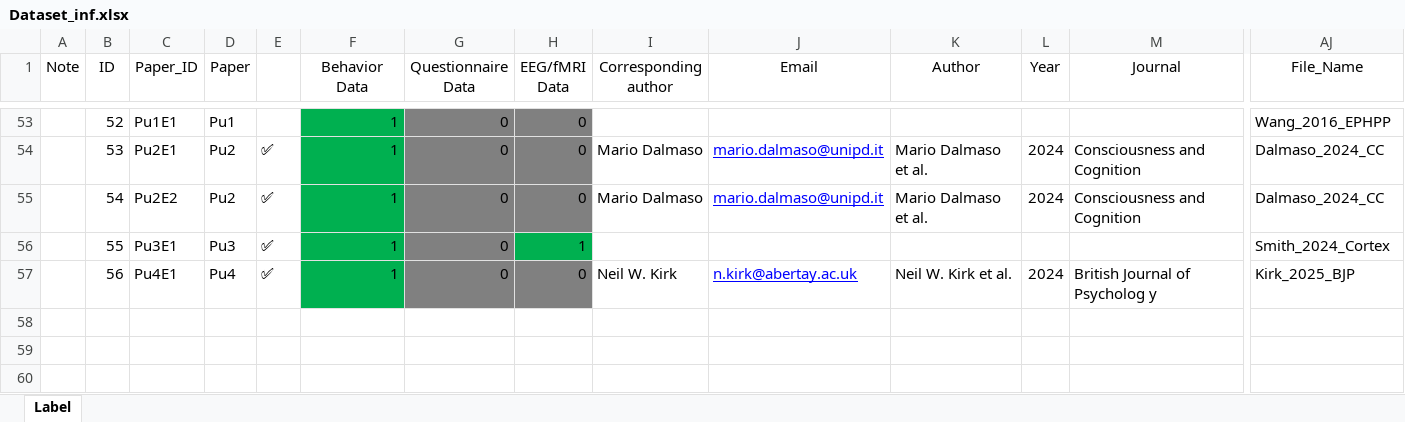
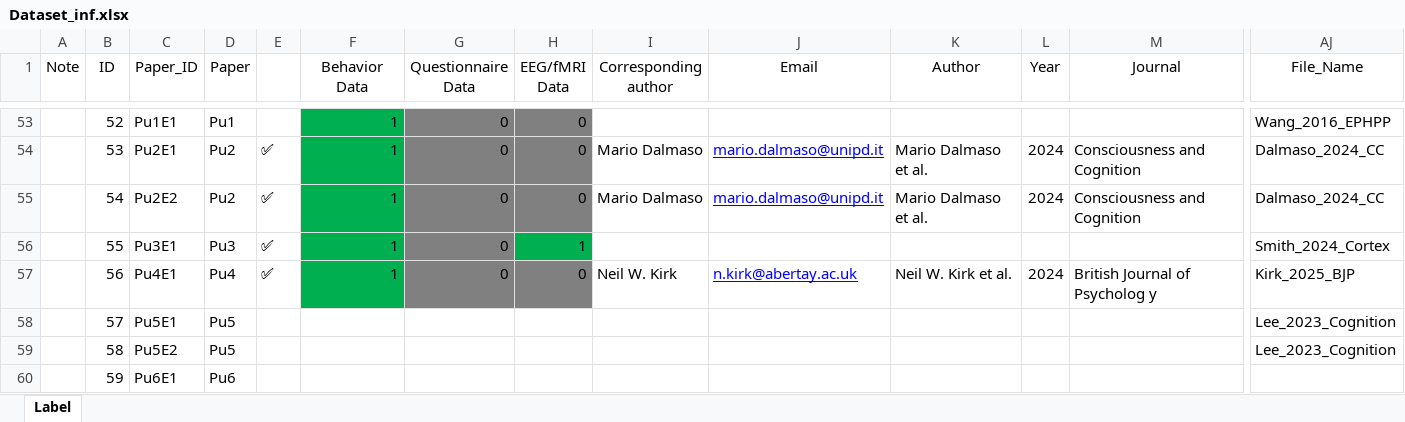
Before and after one commit to WangOldBig/SPE_Database, an Excel workbook: Dataset_inf.xlsx, sheet Label, drawn as a sheet; only a part is shown, gaps mark what is left out; values as stored, in another font and other column widths than the file's, no borders; rows hold the shown columns only; the diff names each change by its address in the sheet, - before the commit and + after, or states it on an @@ line.

Commit message:
Update Clean_Data and Dataset_inf

```diff
--- a/Dataset_inf.xlsx (sheet Label)
+++ b/Dataset_inf.xlsx (sheet Label)
+row 58:  | 57 | Pu5E1 | Pu5 |  |  |  |  |  |  |  |  |  | Lee_2023_Cognition
+row 59:  | 58 | Pu5E2 | Pu5 |  |  |  |  |  |  |  |  |  | Lee_2023_Cognition
+row 60:  | 59 | Pu6E1 | Pu6
```
Also changed, not shown: 1 other file.
